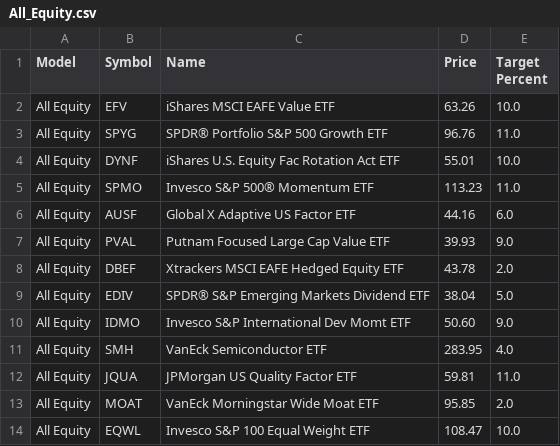
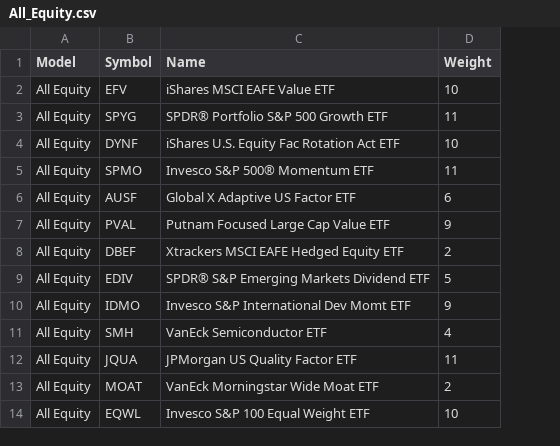
Before and after one commit to ablewealth/rebalancer, a CSV file: data/models/All_Equity.csv, drawn as a sheet; removed rows and columns are numbered as before the commit, all else as after; the diff names each change by its address in the sheet, - before the commit and + after, or states it on an @@ line.

Commit message:
Update model file lists to match actual files in data/models directory
- Update all hardcoded model file lists to use actual filenames from directory
- Remove references to non-existent files (100-0.csv, 80-20.csv, etc.)
- Add only files that actually exist: AWM model files and All_Equity.csv
- Add BOM (Byte Order Mark) handling in CSV parsing to handle Excel-generated files
- Focus on working model files with proper weight allocations

```diff
--- a/data/models/All_Equity.csv
+++ b/data/models/All_Equity.csv
-column D (Price), rows 2-14: 63.26 | 96.76 | 55.01 | 113.23 | 44.16 | 39.93 | 43.78 | 38.04 | 50.60 | 283.95 | 59.81 | 95.85 | 108.47
-column E (Target Percent), rows 2-14: 10.0 | 11.0 | 10.0 | 11.0 | 6.0 | 9.0 | 2.0 | 5.0 | 9.0 | 4.0 | 11.0 | 2.0 | 10.0
+column D (Weight), rows 2-14: 10 | 11 | 10 | 11 | 6 | 9 | 2 | 5 | 9 | 4 | 11 | 2 | 10
```
Also changed, not shown: 8 other files.
